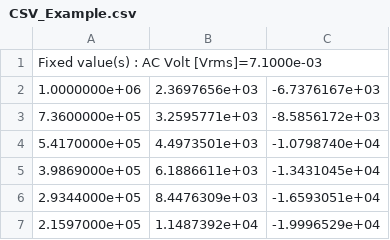
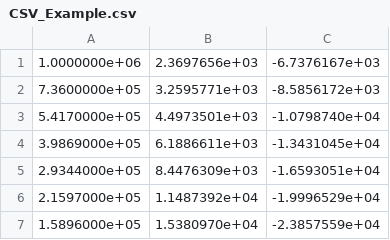
Before and after one commit to Sheyigold/EISFitpython, a CSV file: EIS_Data/CSV_Example.csv, drawn as a sheet; only a part is shown; the shorter side is filled out with more unchanged rows; the diff names each change by its address in the sheet, - before the commit and + after, or states it on an @@ line.

Commit message:
update

```diff
--- a/EIS_Data/CSV_Example.csv
+++ b/EIS_Data/CSV_Example.csv
-row 1: Fixed value(s) : AC Volt [Vrms]=7.1000e-03
```
